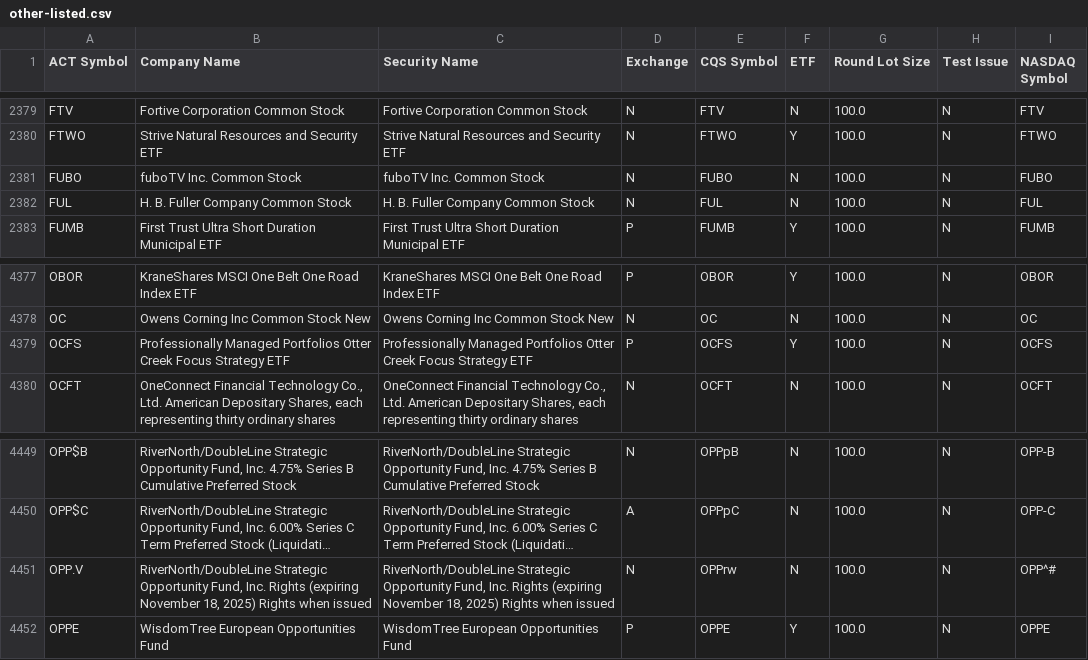
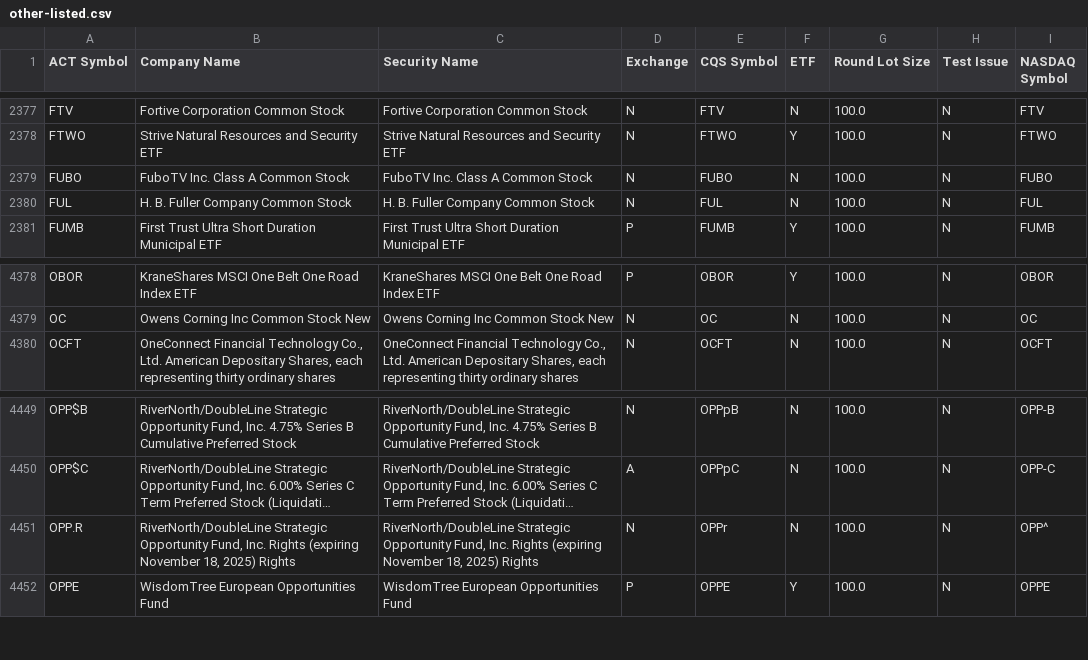
Before and after one commit to datasets/nyse-other-listings, a CSV file: data/other-listed.csv, drawn as a sheet; only a part is shown, gaps mark what is left out; long unchanged cells end in …; removed rows and columns are numbered as before the commit, all else as after; the diff covers the shown part only; the diff names each change by its address in the sheet, - before the commit and + after, or states it on an @@ line.

```diff
--- a/data/other-listed.csv
+++ b/data/other-listed.csv
-B2379 (Company Name): fuboTV Inc. Common Stock
+B2379 (Company Name): FuboTV Inc. Class A Common Stock
-C2379 (Security Name): fuboTV Inc. Common Stock
+C2379 (Security Name): FuboTV Inc. Class A Common Stock
-row 4379: OCFS | Professionally Managed Portfolios Otter Creek Focus Strategy ETF | Professionally Managed Portfolios Otter Creek Focus Strategy ETF | P | OCFS | Y | 100.0 | N | OCFS
-A4451 (ACT Symbol): OPP.V
+A4451 (ACT Symbol): OPP.R
-B4451 (Company Name): …2025) Rights when issued
+B4451 (Company Name): …2025) Rights
-C4451 (Security Name): …2025) Rights when issued
+C4451 (Security Name): …2025) Rights
-E4451 (CQS Symbol): OPPrw
+E4451 (CQS Symbol): OPPr
-I4451 (NASDAQ Symbol): OPP^#
+I4451 (NASDAQ Symbol): OPP^
```
Also changed, not shown: 3 added rows and 2 removed rows elsewhere in this file, data/nyse-listed.csv.
